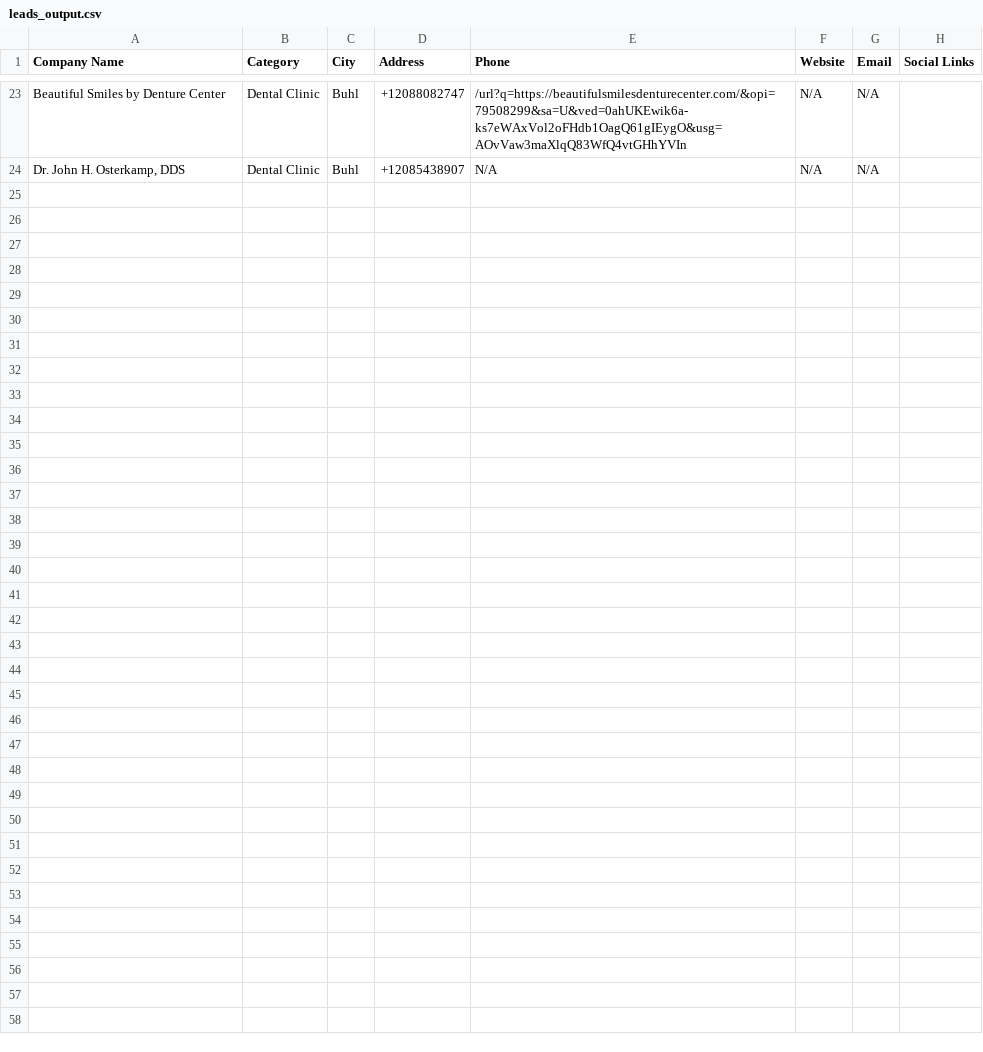
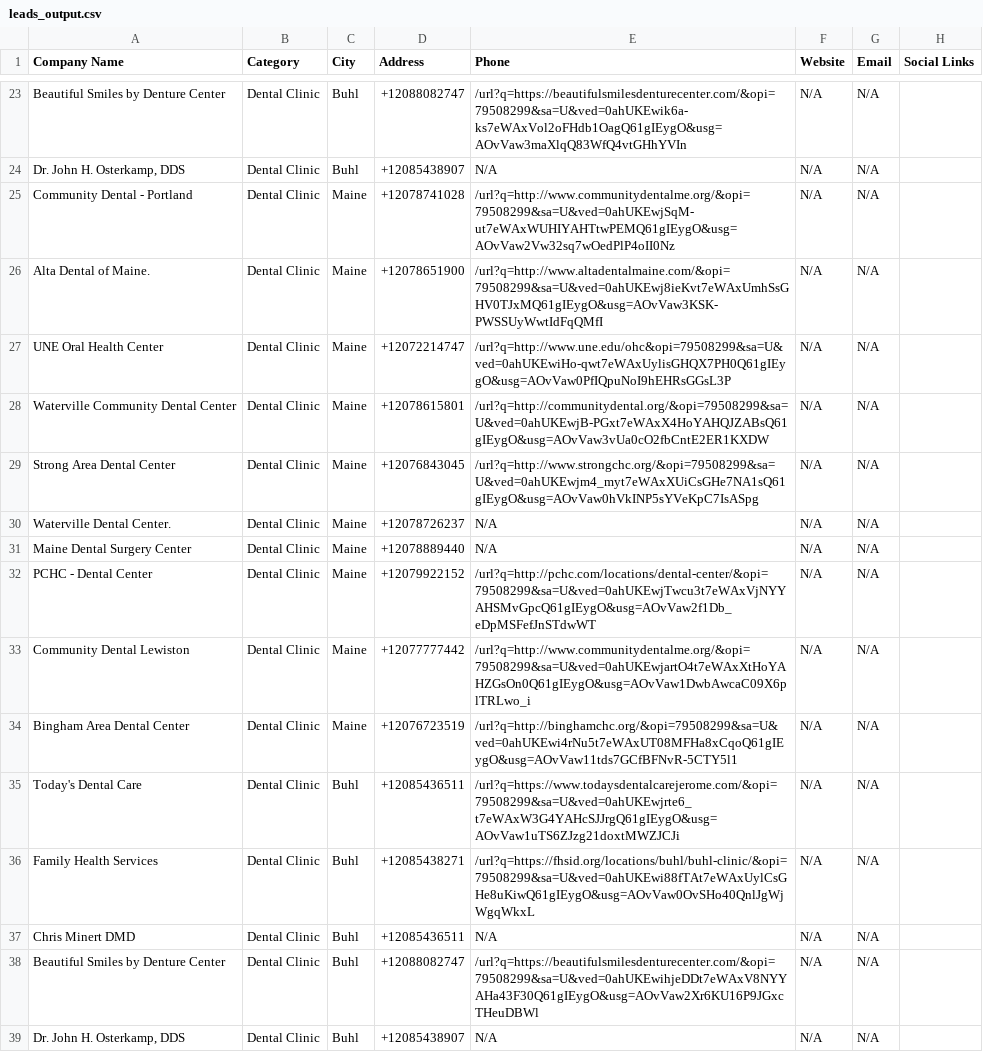
Before and after one commit to Mubashir-Nazir/lead-agent, a CSV file: leads_output.csv, drawn as a sheet; only a part is shown, gaps mark what is left out; the diff names each change by its address in the sheet, - before the commit and + after, or states it on an @@ line.

```diff
--- a/leads_output.csv
+++ b/leads_output.csv
+row 25: Community Dental - Portland | Dental Clinic | Maine | +12078741028 | /url?q=http://www.communitydentalme.org/&opi=79508299&sa=U&ved=0ahUKEwjSqM-ut7eWAxWUHIYAHTtwPEMQ61gIEygO&usg=AOvVaw2Vw32sq7wOedPlP4oII0Nz | N/A | N/A
+row 26: Alta Dental of Maine. | Dental Clinic | Maine | +12078651900 | /url?q=http://www.altadentalmaine.com/&opi=79508299&sa=U&ved=0ahUKEwj8ieKvt7eWAxUmhSsGHV0TJxMQ61gIEygO&usg=AOvVaw3KSK-PWSSUyWwtIdFqQMfI | N/A | N/A
+row 27: UNE Oral Health Center | Dental Clinic | Maine | +12072214747 | /url?q=http://www.une.edu/ohc&opi=79508299&sa=U&ved=0ahUKEwiHo-qwt7eWAxUylisGHQX7PH0Q61gIEygO&usg=AOvVaw0PfIQpuNoI9hEHRsGGsL3P | N/A | N/A
+row 28: Waterville Community Dental Center | Dental Clinic | Maine | +12078615801 | /url?q=http://communitydental.org/&opi=79508299&sa=U&ved=0ahUKEwjB-PGxt7eWAxX4HoYAHQJZABsQ61gIEygO&usg=AOvVaw3vUa0cO2fbCntE2ER1KXDW | N/A | N/A
+row 29: Strong Area Dental Center | Dental Clinic | Maine | +12076843045 | /url?q=http://www.strongchc.org/&opi=79508299&sa=U&ved=0ahUKEwjm4_myt7eWAxXUiCsGHe7NA1sQ61gIEygO&usg=AOvVaw0hVkINP5sYVeKpC7IsASpg | N/A | N/A
+row 30: Waterville Dental Center. | Dental Clinic | Maine | +12078726237 | N/A | N/A | N/A
+row 31: Maine Dental Surgery Center | Dental Clinic | Maine | +12078889440 | N/A | N/A | N/A
+row 32: PCHC - Dental Center | Dental Clinic | Maine | +12079922152 | /url?q=http://pchc.com/locations/dental-center/&opi=79508299&sa=U&ved=0ahUKEwjTwcu3t7eWAxVjNYYAHSMvGpcQ61gIEygO&usg=AOvVaw2f1Db_eDpMSFefJnSTdwWT | N/A | N/A
+row 33: Community Dental Lewiston | Dental Clinic | Maine | +12077777442 | /url?q=http://www.communitydentalme.org/&opi=79508299&sa=U&ved=0ahUKEwjartO4t7eWAxXtHoYAHZGsOn0Q61gIEygO&usg=AOvVaw1DwbAwcaC09X6plTRLwo_i | N/A | N/A
+row 34: Bingham Area Dental Center | Dental Clinic | Maine | +12076723519 | /url?q=http://binghamchc.org/&opi=79508299&sa=U&ved=0ahUKEwi4rNu5t7eWAxUT08MFHa8xCqoQ61gIEygO&usg=AOvVaw11tds7GCfBFNvR-5CTY5l1 | N/A | N/A
+row 35: Today's Dental Care | Dental Clinic | Buhl | +12085436511 | /url?q=https://www.todaysdentalcarejerome.com/&opi=79508299&sa=U&ved=0ahUKEwjrte6_t7eWAxW3G4YAHcSJJrgQ61gIEygO&usg=AOvVaw1uTS6ZJzg21doxtMWZJCJi | N/A | N/A
+row 36: Family Health Services | Dental Clinic | Buhl | +12085438271 | /url?q=https://fhsid.org/locations/buhl/buhl-clinic/&opi=79508299&sa=U&ved=0ahUKEwi88fTAt7eWAxUylCsGHe8uKiwQ61gIEygO&usg=AOvVaw0OvSHo40QnlJgWjWgqWkxL | N/A | N/A
+row 37: Chris Minert DMD | Dental Clinic | Buhl | +12085436511 | N/A | N/A | N/A
+row 38: Beautiful Smiles by Denture Center | Dental Clinic | Buhl | +12088082747 | /url?q=https://beautifulsmilesdenturecenter.com/&opi=79508299&sa=U&ved=0ahUKEwihjeDDt7eWAxV8NYYAHa43F30Q61gIEygO&usg=AOvVaw2Xr6KU16P9JGxcTHeuDBWl | N/A | N/A
+row 39: Dr. John H. Osterkamp, DDS | Dental Clinic | Buhl | +12085438907 | N/A | N/A | N/A
```
Also changed, not shown: 1 other file.
